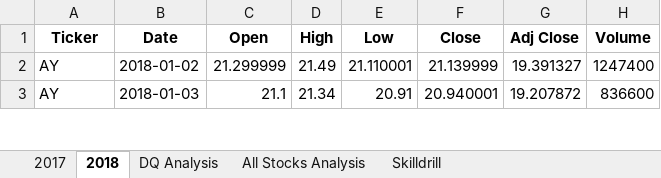
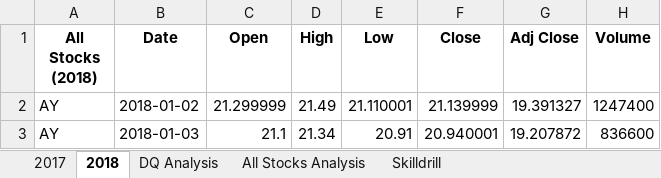
Before and after one commit to zborglin/stock-analysis, an Excel workbook: green_stocks.xlsm, sheet 2018, drawn as a sheet; only a part is shown; values as stored, in another font and other column widths than the file's, no borders; the diff names each change by its address in the sheet, - before the commit and + after, or states it on an @@ line.

Commit message:
Buttons and choice of year

```diff
--- a/green_stocks.xlsm (sheet 2018)
+++ b/green_stocks.xlsm (sheet 2018)
-A1: Ticker
+A1: All Stocks (2018)
```
Also changed, not shown: charts or pictures.
